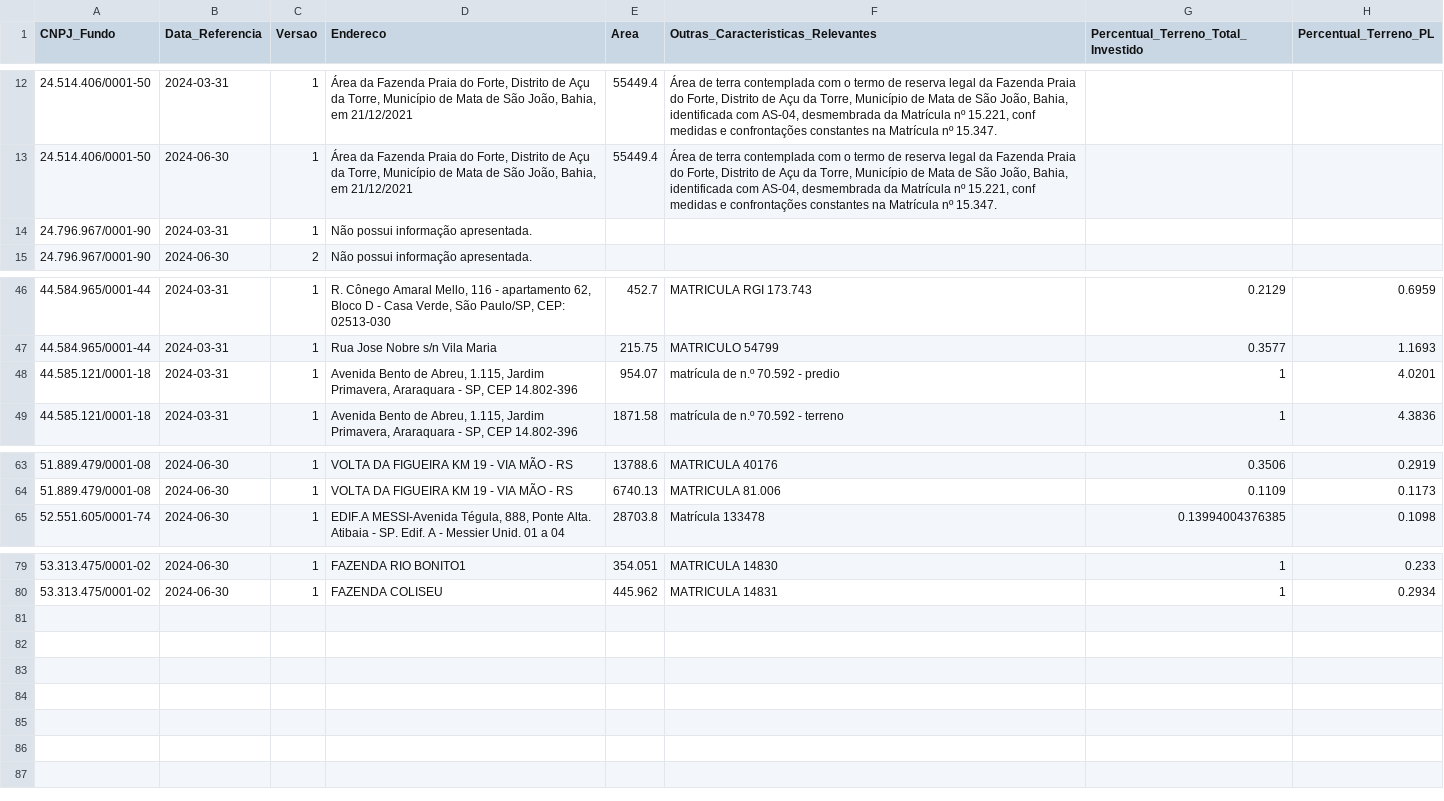
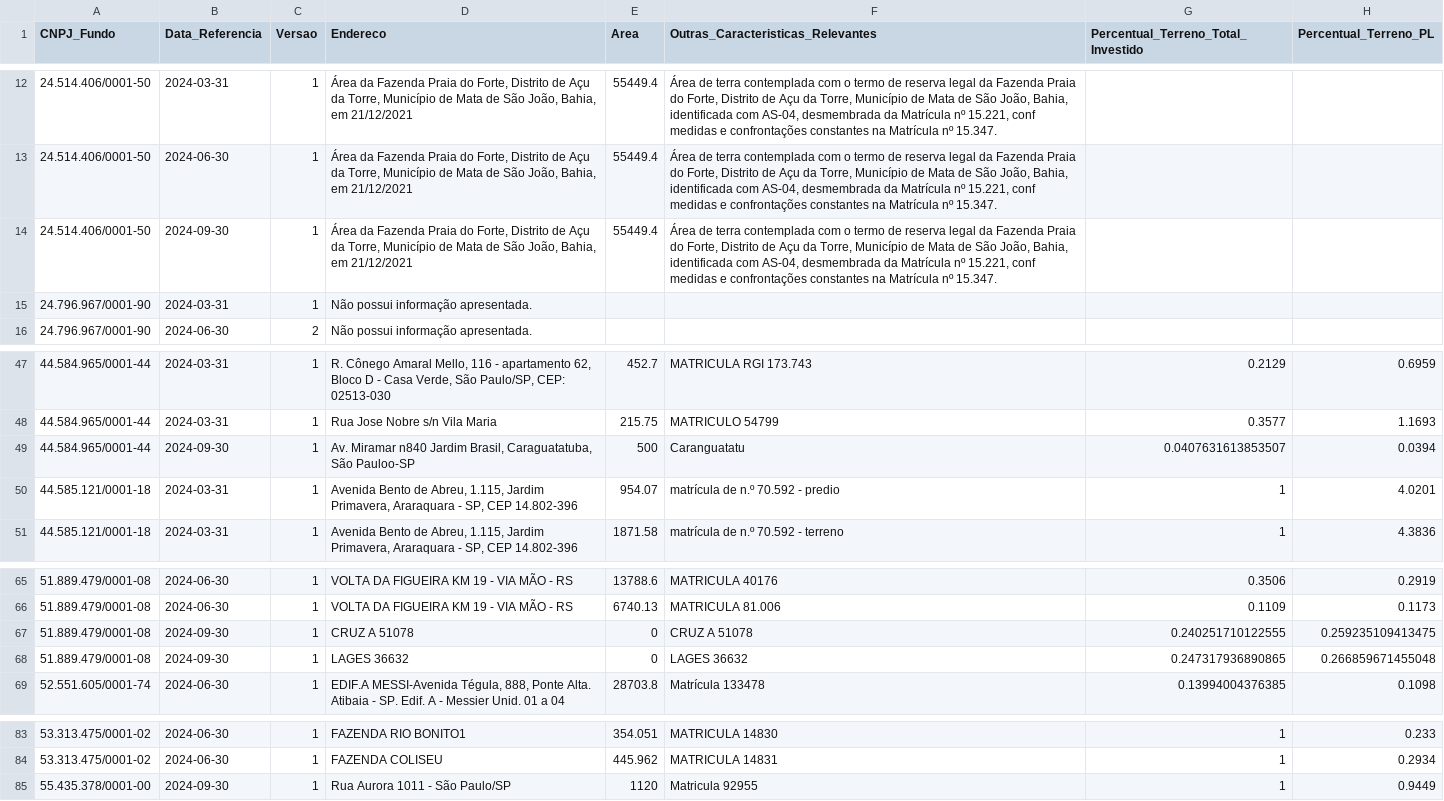
Before and after one commit to AlexPrestes/fii-dashboard, a CSV file: data/raw/trimestral/aquisicao_terreno/inf_trimestral_fii_aquisicao_terreno_2024.csv, drawn as a sheet; only a part is shown, gaps mark what is left out.

```diff
--- a/data/raw/trimestral/aquisicao_terreno/inf_trimestral_fii_aquisicao_terreno_2024.csv
+++ b/data/raw/trimestral/aquisicao_terreno/inf_trimestral_fii_aquisicao_terreno_2024.csv
@@ -13,2 +13,3 @@ CNPJ_Fundo;Data_Referencia;Versao;Endereco;Area;Outras_Caracteristicas_Relevante
 24.514.406/0001-50;2024-06-30;1;Área da Fazenda Praia do Forte, Distrito de Açu da Torre, Município de Mata de São João, Bahia, em 21/12/2021;55449.4;Área de terra contemplada com o termo de reserva legal da Fazenda Praia do Forte, Distrito de Açu da Torre, Município de Mata de São João, Bahia, identificada com AS-04, desmembrada da Matrícula nº 15.221, conf medidas e confrontações constantes na Matrícula nº 15.347.;;
+24.514.406/0001-50;2024-09-30;1;Área da Fazenda Praia do Forte, Distrito de Açu da Torre, Município de Mata de São João, Bahia, em 21/12/2021;55449.4;Área de terra contemplada com o termo de reserva legal da Fazenda Praia do Forte, Distrito de Açu da Torre, Município de Mata de São João, Bahia, identificada com AS-04, desmembrada da Matrícula nº 15.221, conf medidas e confrontações constantes na Matrícula nº 15.347.;;
 24.796.967/0001-90;2024-03-31;1;Não possui informação apresentada.;;;;
@@ -47,2 +48,3 @@ CNPJ_Fundo;Data_Referencia;Versao;Endereco;Area;Outras_Caracteristicas_Relevante
 44.584.965/0001-44;2024-03-31;1;Rua Jose Nobre s/n Vila Maria;215.75;MATRICULO 54799;0.3577;1.1693
+44.584.965/0001-44;2024-09-30;1;Av. Miramar n840 Jardim Brasil, Caraguatatuba, São Pauloo-SP;500;Caranguatatu;0.0407631613853507;0.0394
 44.585.121/0001-18;2024-03-31;1;Avenida Bento de Abreu, 1.115, Jardim Primavera, Araraquara - SP, CEP 14.802-396;954.07;matrícula de n.º 70.592 - predio;1;4.0201
@@ -64,2 +66,4 @@ CNPJ_Fundo;Data_Referencia;Versao;Endereco;Area;Outras_Caracteristicas_Relevante
 51.889.479/0001-08;2024-06-30;1;VOLTA DA FIGUEIRA KM 19 - VIA MÃO - RS;6740.13;MATRICULA 81.006;0.1109;0.1173
+51.889.479/0001-08;2024-09-30;1;CRUZ A 51078;0;CRUZ A 51078;0.240251710122555;0.259235109413475
+51.889.479/0001-08;2024-09-30;1;LAGES 36632;0;LAGES 36632;0.247317936890865;0.266859671455048
 52.551.605/0001-74;2024-06-30;1;EDIF.A MESSI-Avenida Tégula, 888, Ponte Alta. Atibaia - SP. Edif. A - Messier Unid. 01 a 04;28703.8;Matrícula 133478;0.13994004376385;0.1098
@@ -80 +84,2 @@ CNPJ_Fundo;Data_Referencia;Versao;Endereco;Area;Outras_Caracteristicas_Relevante
 53.313.475/0001-02;2024-06-30;1;FAZENDA COLISEU;445.962;MATRICULA 14831;1;0.2934
+55.435.378/0001-00;2024-09-30;1;Rua Aurora 1011 - São Paulo/SP;1120;Matricula 92955;1;0.9449
```
Also changed, not shown: data/raw/trimestral/alienacao_imovel/inf_trimestral_fii_alienacao_imovel_2024.csv, data/raw/trimestral/aquisicao_imovel/inf_trimestral_fii_aquisicao_imovel_2024.csv, 31 other files.
